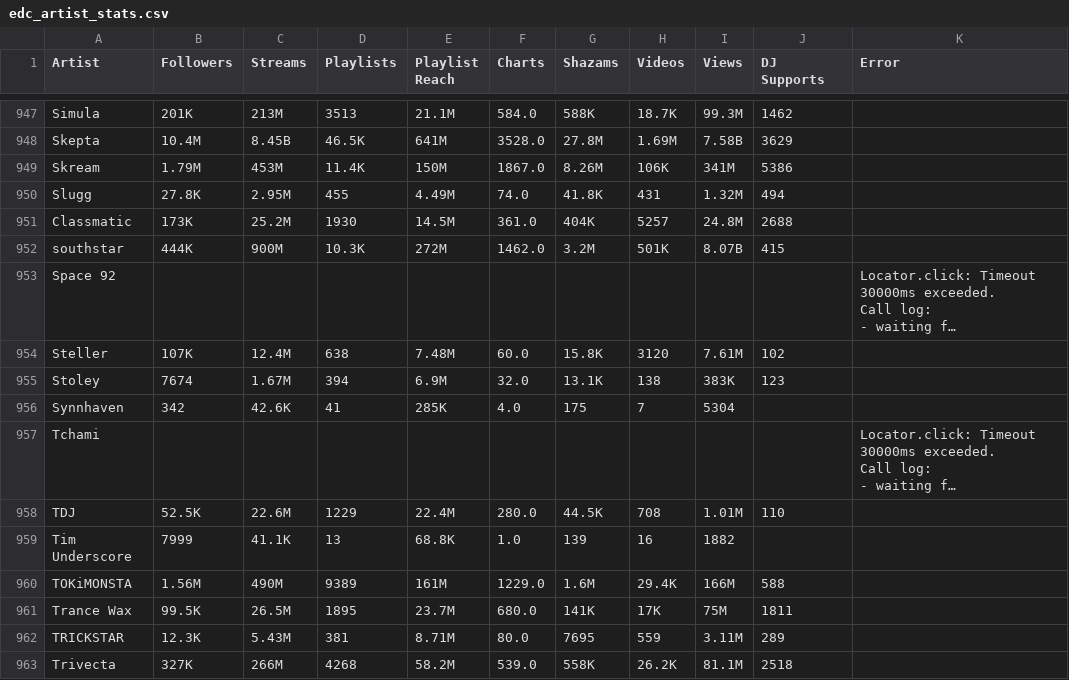
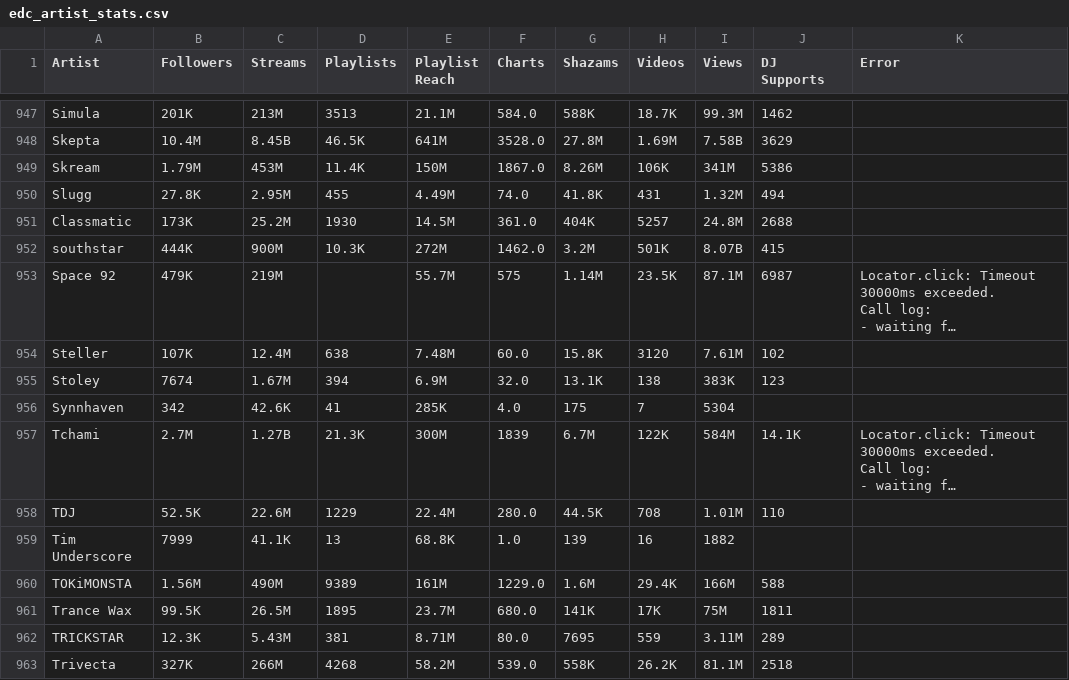
Before and after one commit to anhminhnguyen2/ds_festivals_project, a CSV file: edc_artist_stats.csv, drawn as a sheet; only a part is shown, gaps mark what is left out; long unchanged cells end in …; the diff covers the shown part only; the diff names each change by its address in the sheet, - before the commit and + after, or states it on an @@ line.

```diff
--- a/edc_artist_stats.csv
+++ b/edc_artist_stats.csv
-B953 (Followers): (empty)
+B953 (Followers): 479K
-C953 (Streams): (empty)
+C953 (Streams): 219M
-E953 (Playlist Reach): (empty)
+E953 (Playlist Reach): 55.7M
-F953 (Charts): (empty)
+F953 (Charts): 575
-G953 (Shazams): (empty)
+G953 (Shazams): 1.14M
-H953 (Videos): (empty)
+H953 (Videos): 23.5K
-I953 (Views): (empty)
+I953 (Views): 87.1M
-J953 (DJ Supports): (empty)
+J953 (DJ Supports): 6987
-B957 (Followers): (empty)
+B957 (Followers): 2.7M
-C957 (Streams): (empty)
+C957 (Streams): 1.27B
-D957 (Playlists): (empty)
+D957 (Playlists): 21.3K
-E957 (Playlist Reach): (empty)
+E957 (Playlist Reach): 300M
-F957 (Charts): (empty)
+F957 (Charts): 1839
-G957 (Shazams): (empty)
+G957 (Shazams): 6.7M
-H957 (Videos): (empty)
+H957 (Videos): 122K
-I957 (Views): (empty)
+I957 (Views): 584M
-J957 (DJ Supports): (empty)
+J957 (DJ Supports): 14.1K
```
Also changed, not shown: 1 removed row and 23 edited cells elsewhere in this file.
